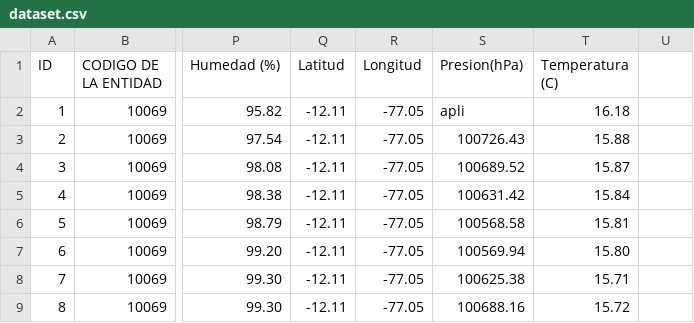
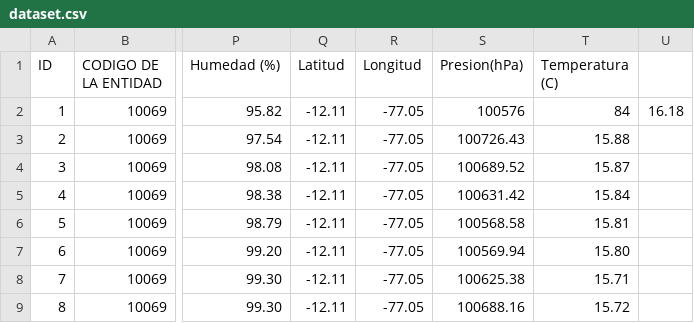
Before and after one commit to JairHuamanBellido/dataset-concurrente, a CSV file: dataset.csv, drawn as a sheet; only a part is shown, gaps mark what is left out; the diff names each change by its address in the sheet, - before the commit and + after, or states it on an @@ line.

Commit message:
Update value

```diff
--- a/dataset.csv
+++ b/dataset.csv
-S2 (Presion(hPa)): apli
+S2 (Presion(hPa)): 100576
-T2 (Temperatura (C)): 16.18
+T2 (Temperatura (C)): 84
-U2: (empty)
+U2: 16.18
```
